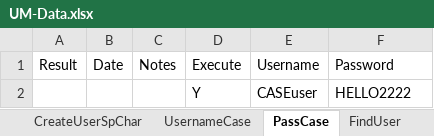
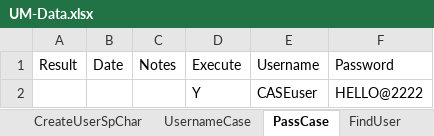
Before and after one commit to dcusend/VPS-Katalon, an Excel workbook: KatalonData/Bootstrap/UM-Data.xlsx, sheet PassCase, drawn as a sheet; values as stored, in another font and other column widths than the file's, no borders; the diff names each change by its address in the sheet, - before the commit and + after, or states it on an @@ line.

```diff
--- a/KatalonData/Bootstrap/UM-Data.xlsx (sheet PassCase)
+++ b/KatalonData/Bootstrap/UM-Data.xlsx (sheet PassCase)
-F2: HELLO2222
+F2: HELLO@2222
```
Also changed, not shown: KatalonData/RADTestData/PaymentsELHardCoded.xlsx, KatalonData/RADTestData/PaymentsHardCoded.xlsx, 15 other files.
